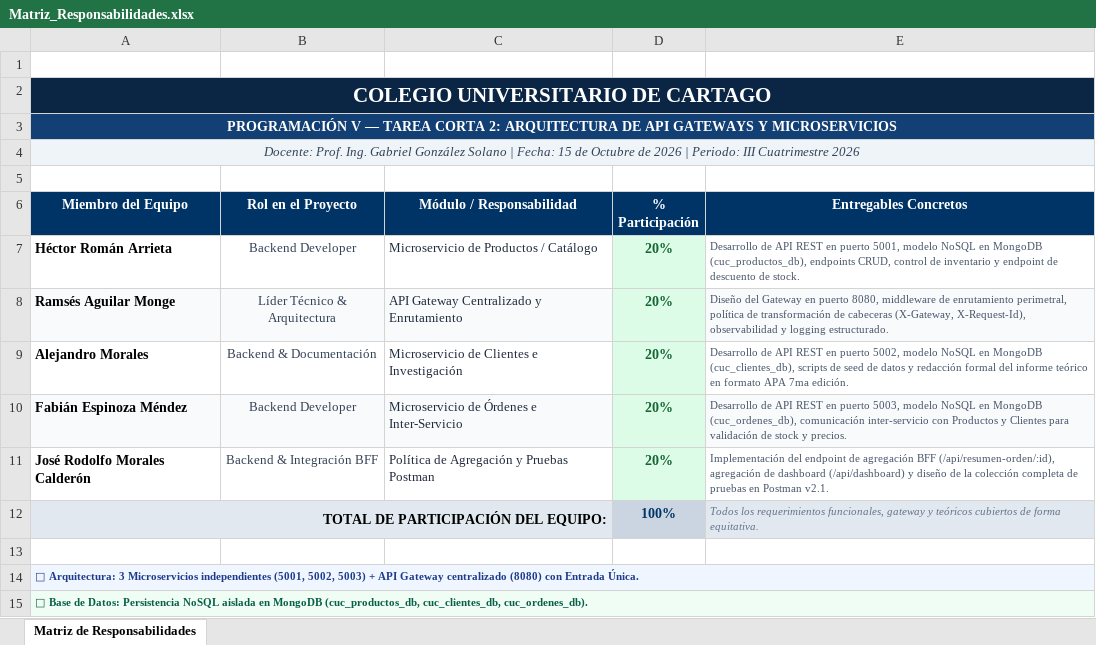
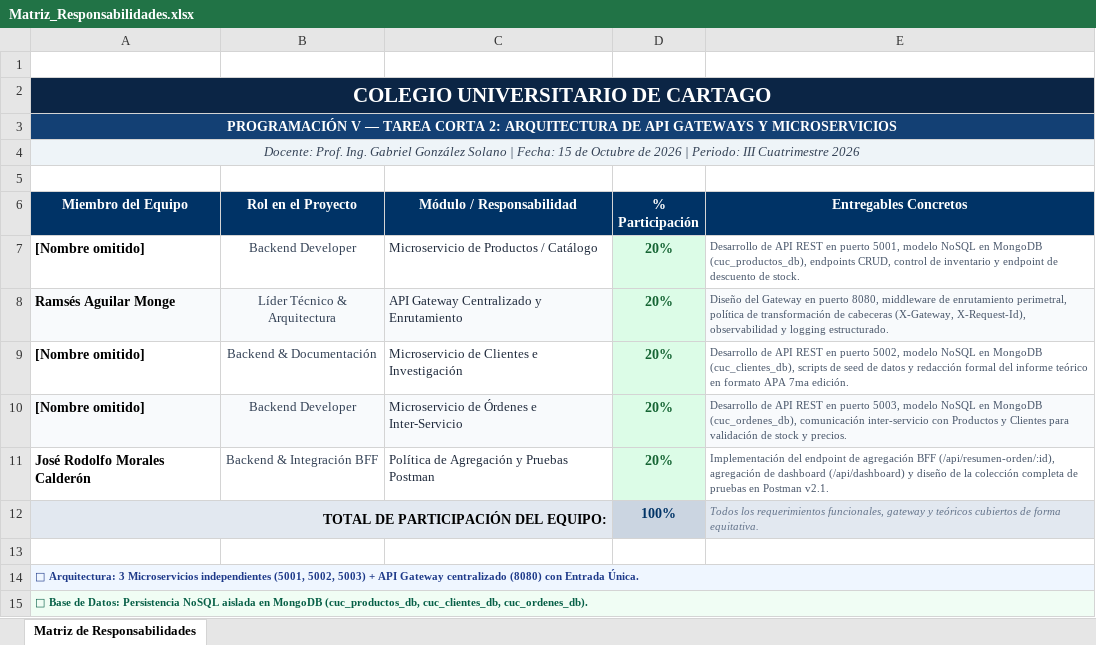
Before and after one commit to Ramses573/Tarea2-ApiGateway, an Excel workbook: docs/Matriz_Responsabilidades.xlsx, sheet Matriz de Responsabilidades, drawn as a sheet; values as stored, in another font and other column widths than the file's, no borders; the diff names each change by its address in the sheet, - before the commit and + after, or states it on an @@ line.

```diff
--- a/docs/Matriz_Responsabilidades.xlsx (sheet Matriz de Responsabilidades)
+++ b/docs/Matriz_Responsabilidades.xlsx (sheet Matriz de Responsabilidades)
-A7 (Miembro del Equipo): Héctor Román Arrieta
+A7 (Miembro del Equipo): [Nombre omitido]
-A9 (Miembro del Equipo): Alejandro Morales
+A9 (Miembro del Equipo): [Nombre omitido]
-A10 (Miembro del Equipo): Fabián Espinoza Méndez
+A10 (Miembro del Equipo): [Nombre omitido]
```
Also changed, not shown: 28 other files.
